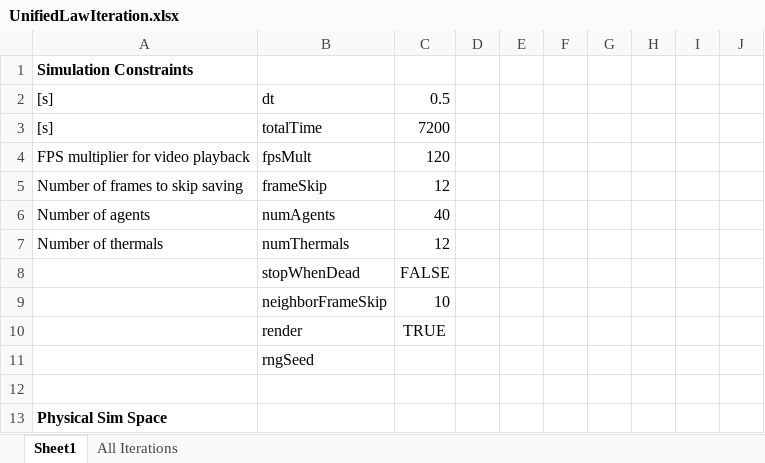
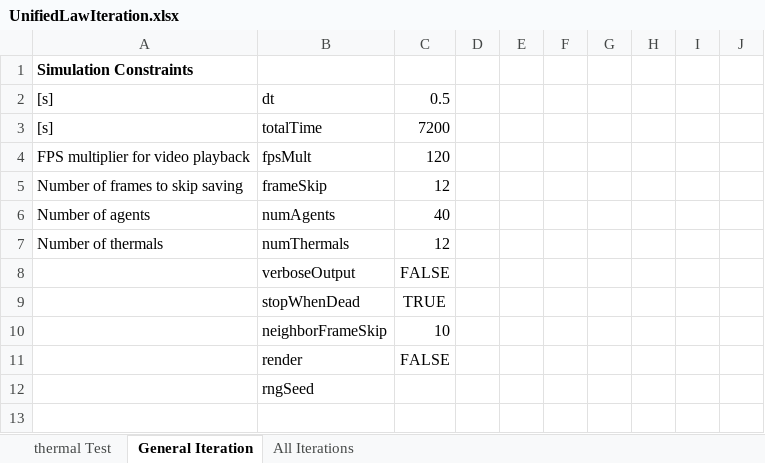
Before and after one commit to wvu-robotics/REU_MatlabSim, an Excel workbook: matlab/REU_2022/Topic_3_Soaring/Sim_Draft_1/Code_of_Laws/UnifiedLawIteration.xlsx, sheet General Iteration, drawn as a sheet; only a part is shown; the shorter side is filled out with more unchanged rows; values as stored, in another font and other column widths than the file's, no borders; addresses are those after the commit; the diff names each change by its address in the sheet, - before the commit and + after, or states it on an @@ line.

```diff
--- a/matlab/REU_2022/Topic_3_Soaring/Sim_Draft_1/Code_of_Laws/UnifiedLawIteration.xlsx (sheet General Iteration)
+++ b/matlab/REU_2022/Topic_3_Soaring/Sim_Draft_1/Code_of_Laws/UnifiedLawIteration.xlsx (sheet General Iteration)
-sheet tab: Sheet1
+sheet tab: General Iteration
+sheet tab: thermal Test
+row 8:  | verboseOutput | FALSE
-C9: FALSE
+C9: TRUE
-C11: TRUE
+C11: FALSE
```
Also changed, not shown: 4 other files.
